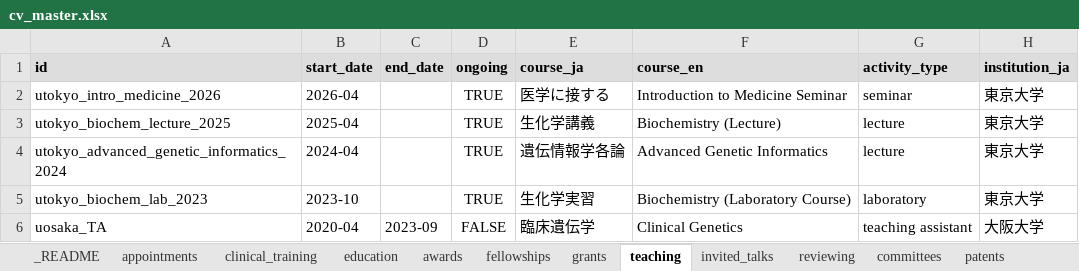
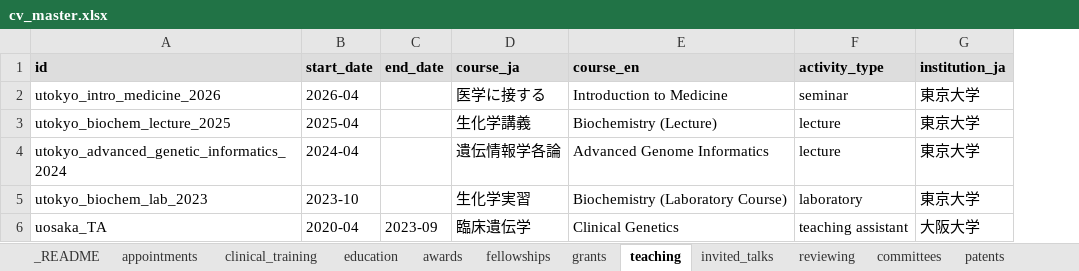
Before and after one commit to shinichinamba/shinichinamba.github.io, an Excel workbook: data/cv_master.xlsx, sheet teaching, drawn as a sheet; only a part is shown; values as stored, in another font and other column widths than the file's, no borders; removed rows and columns are numbered as before the commit, all else as after; the diff names each change by its address in the sheet, - before the commit and + after, or states it on an @@ line.

```diff
--- a/data/cv_master.xlsx (sheet teaching)
+++ b/data/cv_master.xlsx (sheet teaching)
-column D (ongoing), rows 2-6: TRUE | TRUE | TRUE | TRUE | FALSE
-E2 (course_en): Introduction to Medicine Seminar
+E2 (course_en): Introduction to Medicine
-E4 (course_en): Advanced Genetic Informatics
+E4 (course_en): Advanced Genome Informatics
```
Also changed, not shown: sheet invited_talks, sheet committees, sheet memberships, sheet awards, sheet grants, sheet education, 5 more sheets, 37 other files.
